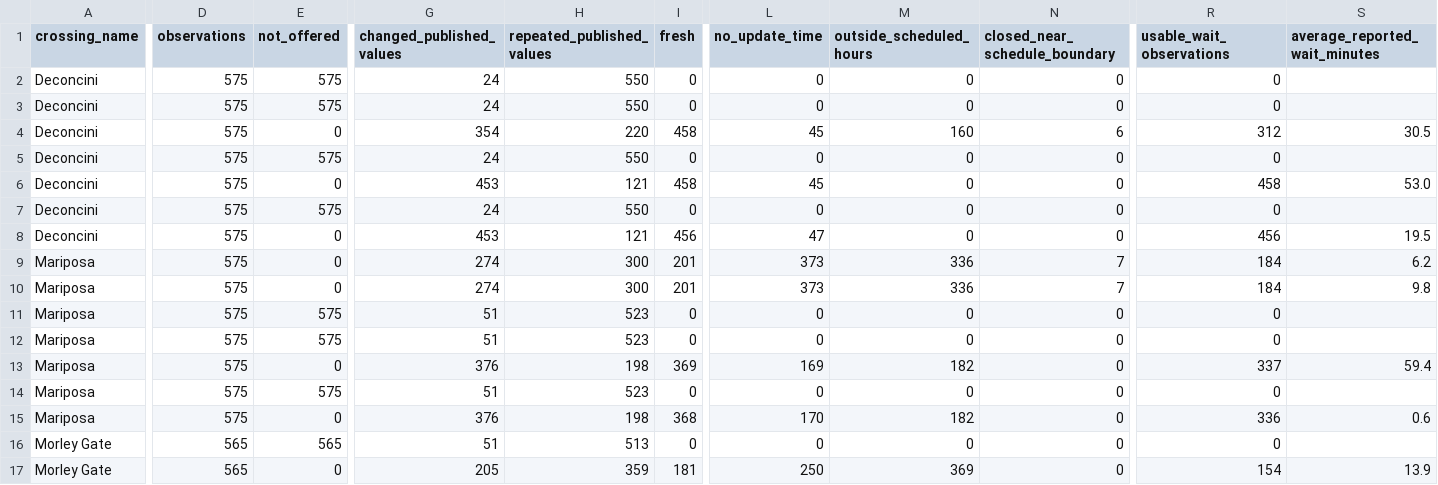
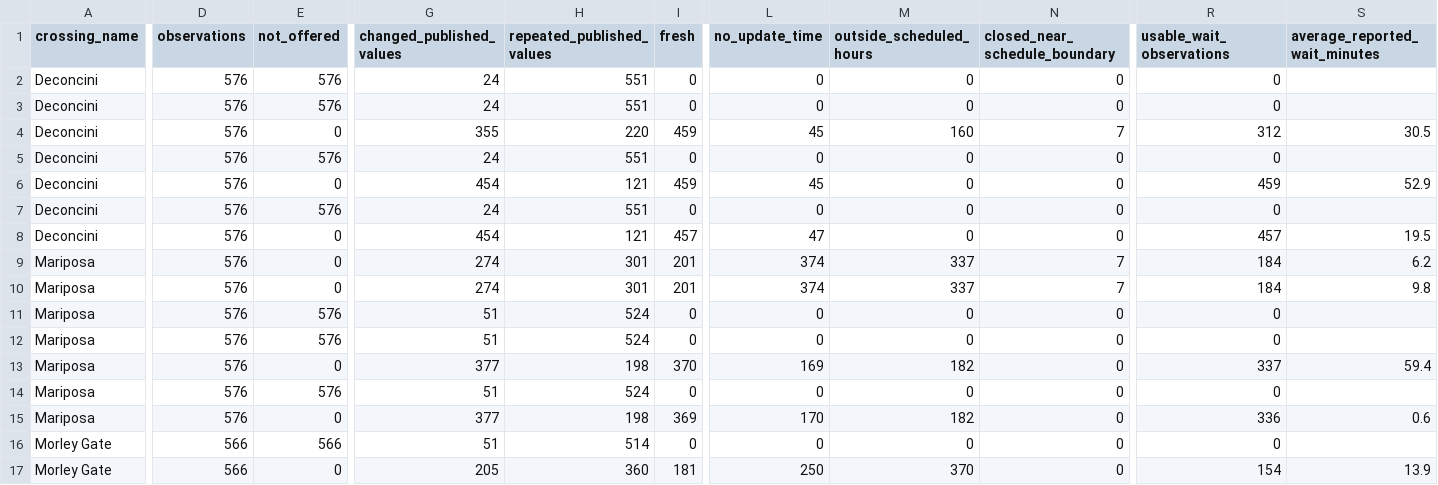
Before and after one commit to marlaconrad/nogales-border-research, a CSV file: reports/data_quality_summary.csv, drawn as a sheet; only a part is shown, gaps mark what is left out; the diff covers the shown part only; the diff names each change by its address in the sheet, - before the commit and + after, or states it on an @@ line.

```diff
--- a/reports/data_quality_summary.csv
+++ b/reports/data_quality_summary.csv
-D2:D15 (observations): 575
+D2:D15 (observations): 576
-E2:E3 (not_offered): 575
+E2:E3 (not_offered): 576
-H2:H3 (repeated_published_values): 550
+H2:H3 (repeated_published_values): 551
-G4 (changed_published_values): 354
+G4 (changed_published_values): 355
-I4 (fresh): 458
+I4 (fresh): 459
-N4 (closed_near_schedule_boundary): 6
+N4 (closed_near_schedule_boundary): 7
-E5 (not_offered): 575
+E5 (not_offered): 576
-H5 (repeated_published_values): 550
+H5 (repeated_published_values): 551
-G6 (changed_published_values): 453
+G6 (changed_published_values): 454
-I6 (fresh): 458
+I6 (fresh): 459
-R6 (usable_wait_observations): 458
+R6 (usable_wait_observations): 459
-S6 (average_reported_wait_minutes): 53.0
+S6 (average_reported_wait_minutes): 52.9
-E7 (not_offered): 575
+E7 (not_offered): 576
-H7 (repeated_published_values): 550
+H7 (repeated_published_values): 551
-G8 (changed_published_values): 453
+G8 (changed_published_values): 454
-I8 (fresh): 456
+I8 (fresh): 457
-R8 (usable_wait_observations): 456
+R8 (usable_wait_observations): 457
-H9:H10 (repeated_published_values): 300
+H9:H10 (repeated_published_values): 301
-L9:L10 (no_update_time): 373
+L9:L10 (no_update_time): 374
-M9:M10 (outside_scheduled_hours): 336
+M9:M10 (outside_scheduled_hours): 337
-E11:E12 (not_offered): 575
+E11:E12 (not_offered): 576
-H11:H12 (repeated_published_values): 523
+H11:H12 (repeated_published_values): 524
-G13 (changed_published_values): 376
+G13 (changed_published_values): 377
-I13 (fresh): 369
+I13 (fresh): 370
-E14 (not_offered): 575
+E14 (not_offered): 576
-H14 (repeated_published_values): 523
+H14 (repeated_published_values): 524
-G15 (changed_published_values): 376
+G15 (changed_published_values): 377
-I15 (fresh): 368
+I15 (fresh): 369
-D16:D17 (observations): 565
+D16:D17 (observations): 566
-E16 (not_offered): 565
+E16 (not_offered): 566
-H16 (repeated_published_values): 513
+H16 (repeated_published_values): 514
-H17 (repeated_published_values): 359
+H17 (repeated_published_values): 360
-M17 (outside_scheduled_hours): 369
+M17 (outside_scheduled_hours): 370
```
Also changed, not shown: 1 edited cell elsewhere in this file, 1 other file.
